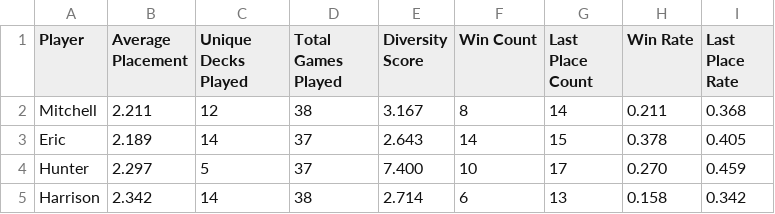
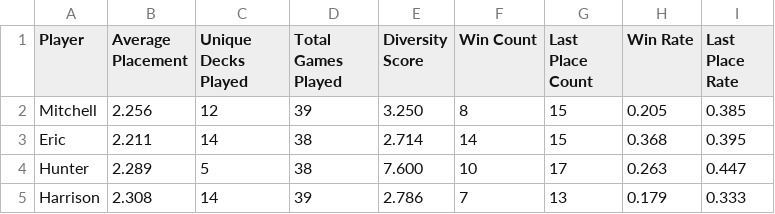
Before and after one commit to mchrist96/Magic-the-Gathering-Results, a CSV file: data/player_summary.csv, drawn as a sheet.

```diff
--- a/data/player_summary.csv
+++ b/data/player_summary.csv
@@ -1,5 +1,5 @@
 Player,Average Placement,Unique Decks Played,Total Games Played,Diversity Score,Win Count,Last Place Count,Win Rate,Last Place Rate
-Mitchell,2.211,12,38,3.167,8,14,0.211,0.368
-Eric,2.189,14,37,2.643,14,15,0.378,0.405
-Hunter,2.297,5,37,7.400,10,17,0.270,0.459
-Harrison,2.342,14,38,2.714,6,13,0.158,0.342
+Mitchell,2.256,12,39,3.250,8,15,0.205,0.385
+Eric,2.211,14,38,2.714,14,15,0.368,0.395
+Hunter,2.289,5,38,7.600,10,17,0.263,0.447
+Harrison,2.308,14,39,2.786,7,13,0.179,0.333
```
Also changed, not shown: data/deck_results.csv, data/deck_results_5_or_more_games.csv, 1 other file.
